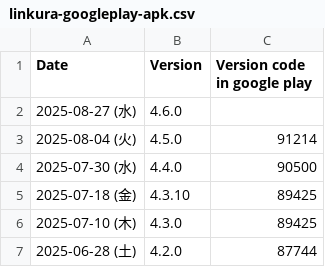
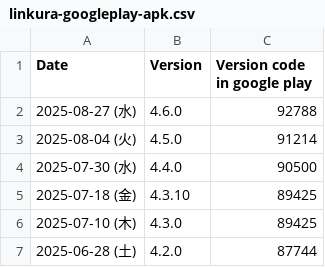
Before and after one commit to DYY-Studio/linkura-live-data, a CSV file: others/linkura-googleplay-apk.csv, drawn as a sheet; only a part is shown.

Commit message:
Update linkura-googleplay-apk.csv

```diff
--- a/others/linkura-googleplay-apk.csv
+++ b/others/linkura-googleplay-apk.csv
@@ -1,3 +1,3 @@
 Date,Version,Version code in google play
-2025-08-27 (水),4.6.0,
+2025-08-27 (水),4.6.0,92788
 2025-08-04 (火),4.5.0,91214
```
